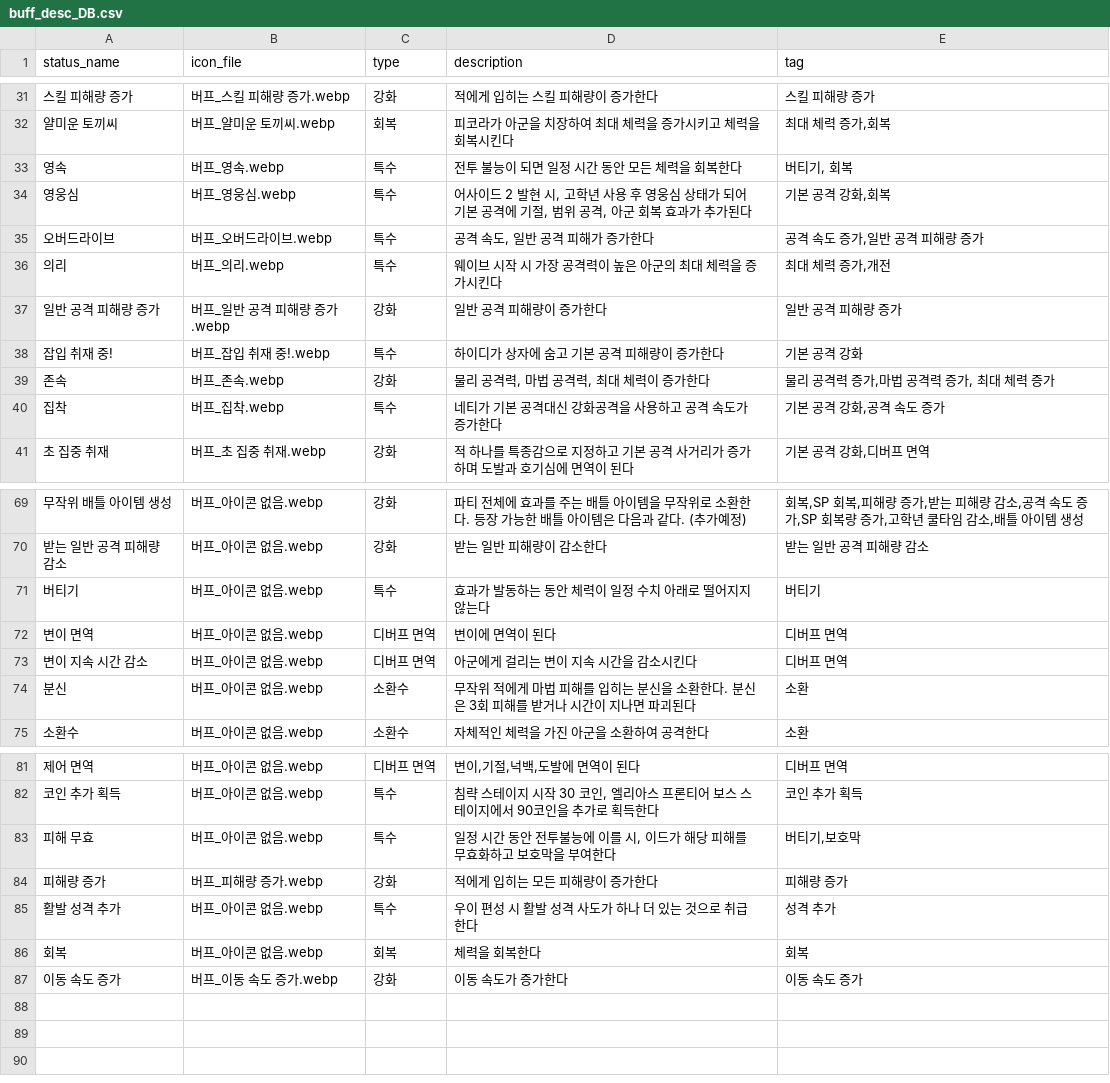
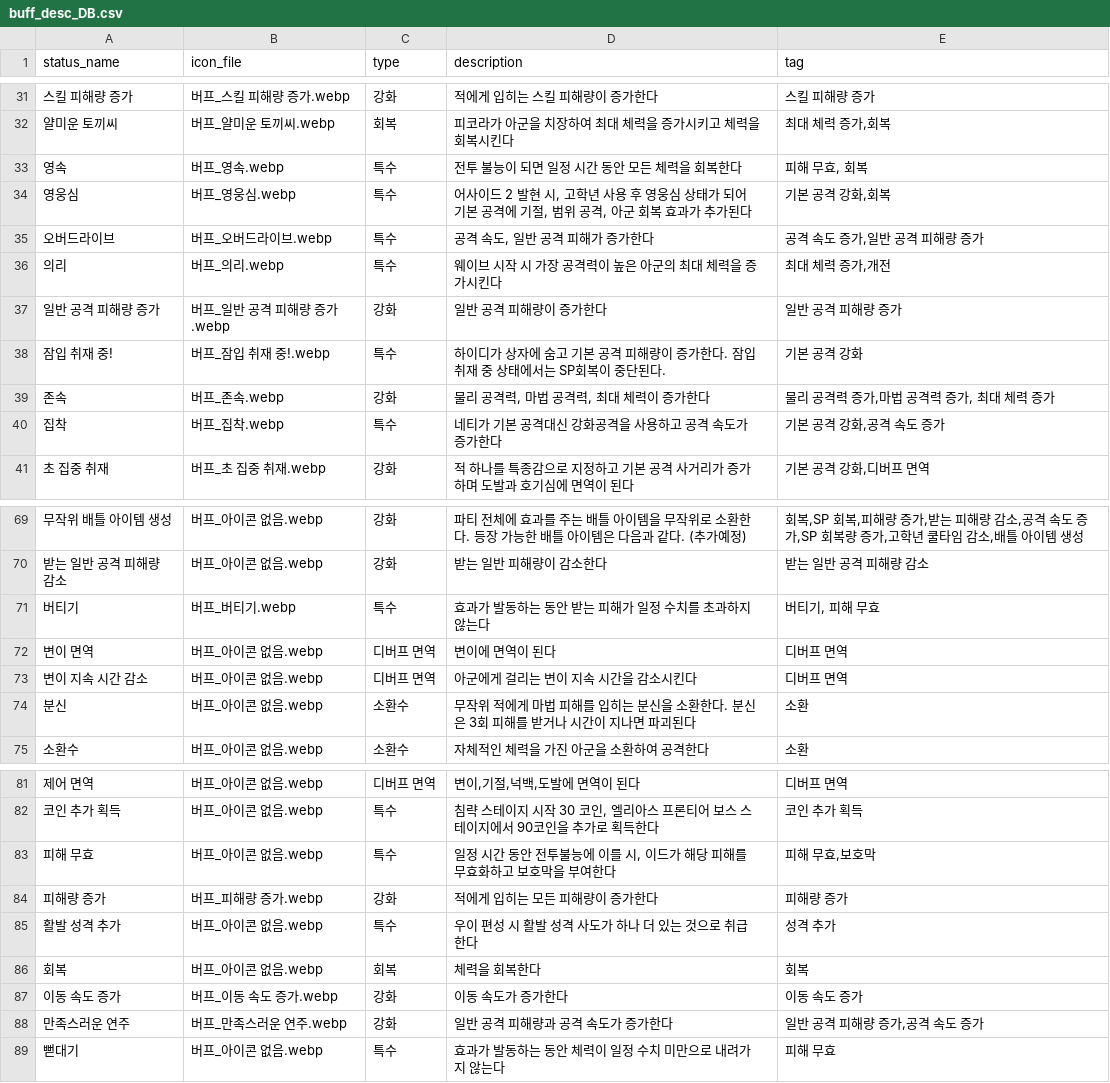
Before and after one commit to mediate1082/Trickal-Revive-Skill-Guide-Beta-0.8, a CSV file: data/buff_desc_DB.csv, drawn as a sheet; only a part is shown, gaps mark what is left out; the diff names each change by its address in the sheet, - before the commit and + after, or states it on an @@ line.

```diff
--- a/data/buff_desc_DB.csv
+++ b/data/buff_desc_DB.csv
-E33 (tag): 버티기, 회복
+E33 (tag): 피해 무효, 회복
-A38 (status_name): 잡입 취재 중!
+A38 (status_name): 잠입 취재 중!
-B38 (icon_file): 버프_잡입 취재 중!.webp
+B38 (icon_file): 버프_잠입 취재 중!.webp
-D38 (description): 하이디가 상자에 숨고 기본 공격 피해량이 증가한다
+D38 (description): 하이디가 상자에 숨고 기본 공격 피해량이 증가한다. 잠입 취재 중 상태에서는 SP회복이 중단된다.
-B71 (icon_file): 버프_아이콘 없음.webp
+B71 (icon_file): 버프_버티기.webp
-D71 (description): 효과가 발동하는 동안 체력이 일정 수치 아래로 떨어지지 않는다
+D71 (description): 효과가 발동하는 동안 받는 피해가 일정 수치를 초과하지 않는다
-E71 (tag): 버티기
+E71 (tag): 버티기, 피해 무효
-E83 (tag): 버티기,보호막
+E83 (tag): 피해 무효,보호막
+row 88: 만족스러운 연주 | 버프_만족스러운 연주.webp | 강화 | 일반 공격 피해량과 공격 속도가 증가한다 | 일반 공격 피해량 증가,공격 속도 증가
+row 89: 뻗대기 | 버프_아이콘 없음.webp | 특수 | 효과가 발동하는 동안 체력이 일정 수치 미만으로 내려가지 않는다 | 피해 무효
```
Also changed, not shown: data/DB.csv, data/buff_DB.csv, 1 other file.
